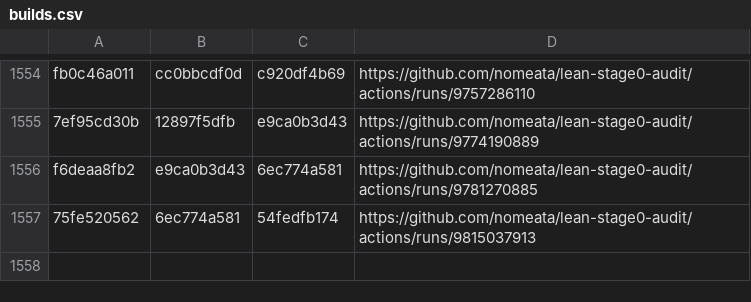
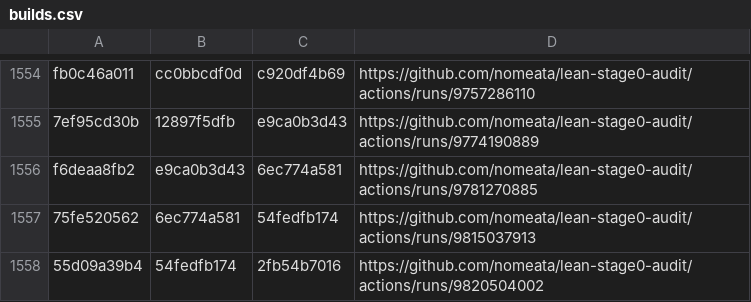
Before and after one commit to nomeata/lean-stage0-audit, a CSV file: builds.csv, drawn as a sheet; only a part is shown, gaps mark what is left out; the diff names each change by its address in the sheet, - before the commit and + after, or states it on an @@ line.

Commit message:
Github run of ./build.sh 55d09a39b4 54fedfb174

```diff
--- a/builds.csv
+++ b/builds.csv
+row 1558: 55d09a39b4 | 54fedfb174 | 2fb54b7016 | https://github.com/nomeata/lean-stage0-audit/actions/runs/9820504002
```
Also changed, not shown: repo-digest.csv, 1 other file.
